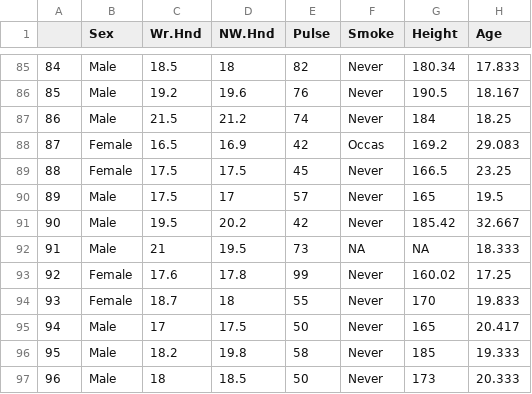
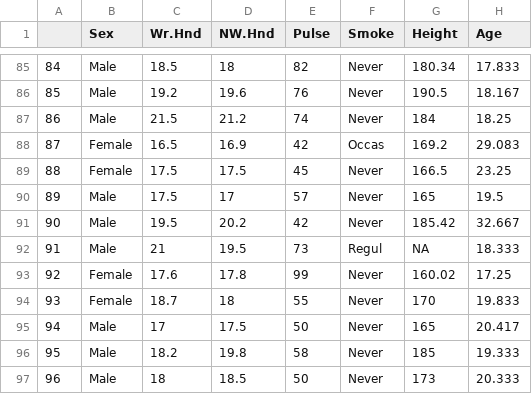
Before and after one commit to McGill-MiCM/MiCM, a CSV file: sample.csv, drawn as a sheet; only a part is shown, gaps mark what is left out; the diff names each change by its address in the sheet, - before the commit and + after, or states it on an @@ line.

```diff
--- a/sample.csv
+++ b/sample.csv
-F92 (Smoke): NA
+F92 (Smoke): Regul
```
Also changed, not shown: 1 other file.
